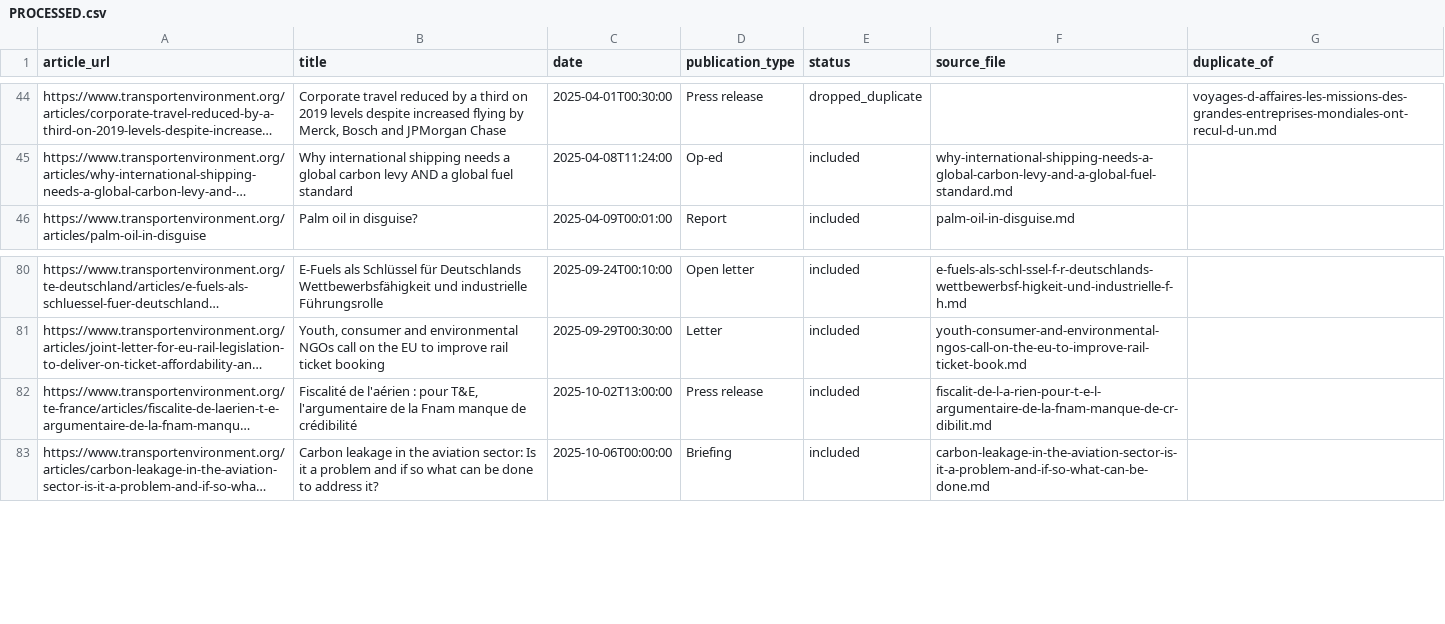
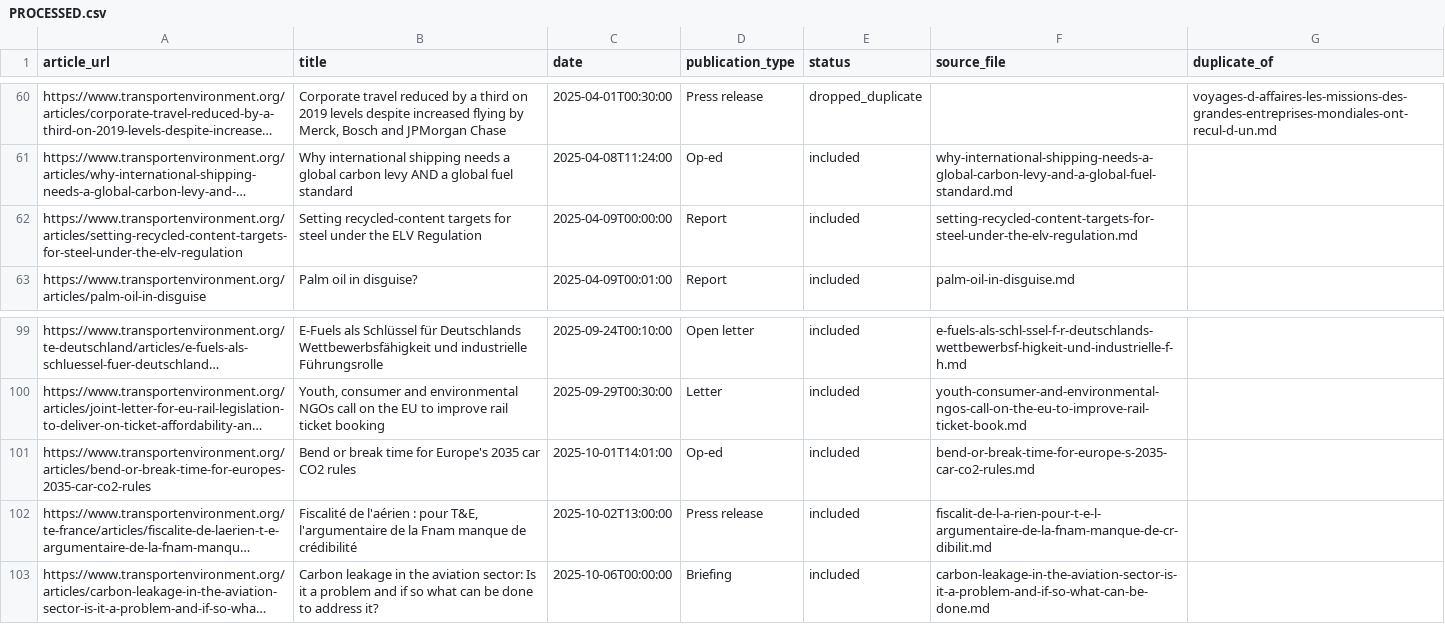
Before and after one commit to KunkelAlexander/te_llm_wiki, a CSV file: wiki/sources/PROCESSED.csv, drawn as a sheet; only a part is shown, gaps mark what is left out; long unchanged cells end in …; the diff covers the shown part only; the diff names each change by its address in the sheet, - before the commit and + after, or states it on an @@ line.

Commit message:
add green steel publications

```diff
--- a/wiki/sources/PROCESSED.csv
+++ b/wiki/sources/PROCESSED.csv
+row 62: https://www.transportenvironment.org/articles/setting-recycled-content-targets-for-steel-under-the-elv-regulation | Setting recycled-content targets for steel under the ELV Regulation | 2025-04-09T00:00:00 | Report | included | setting-recycled-content-targets-for-steel-under-the-elv-regulation.md
+row 101: https://www.transportenvironment.org/articles/bend-or-break-time-for-europes-2035-car-co2-rules | Bend or break time for Europe's 2035 car CO2 rules | 2025-10-01T14:01:00 | Op-ed | included | bend-or-break-time-for-europe-s-2035-car-co2-rules.md
```
Also changed, not shown: 18 added rows elsewhere in this file, 27 other files.
